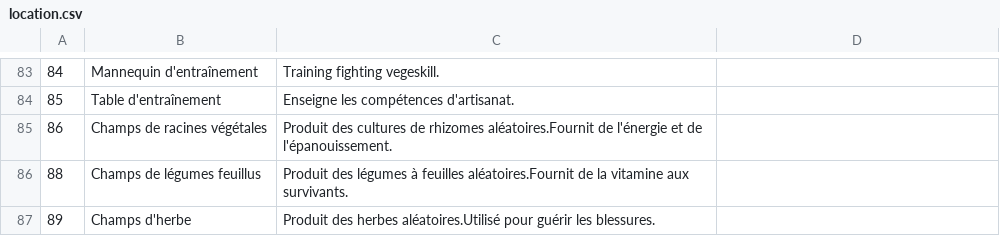
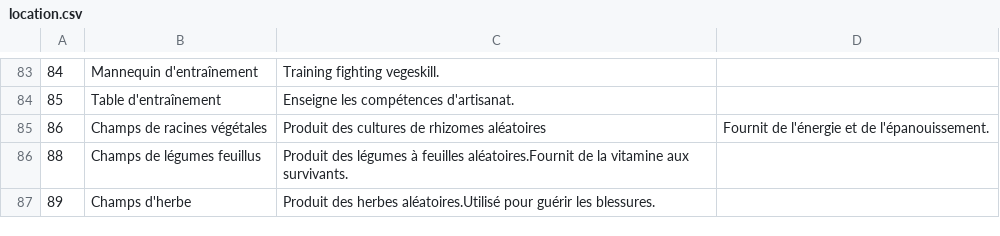
Before and after one commit to justusgamelab2016/LW-translation, a CSV file: language/fr/location.csv, drawn as a sheet; only a part is shown, gaps mark what is left out.

Commit message:
Update location.csv

```diff
--- a/language/fr/location.csv
+++ b/language/fr/location.csv
@@ -84,3 +84,3 @@
 85,Table d'entraînement,Enseigne les compétences d'artisanat.
-86,Champs de racines végétales,Produit des cultures de rhizomes aléatoires.Fournit de l'énergie et de l'épanouissement.
+86,Champs de racines végétales,Produit des cultures de rhizomes aléatoires,Fournit de l'énergie et de l'épanouissement.
 88,Champs de légumes feuillus,Produit des légumes à feuilles aléatoires.Fournit de la vitamine aux survivants.
```
